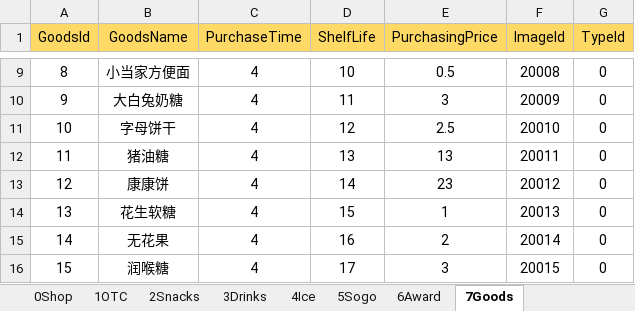
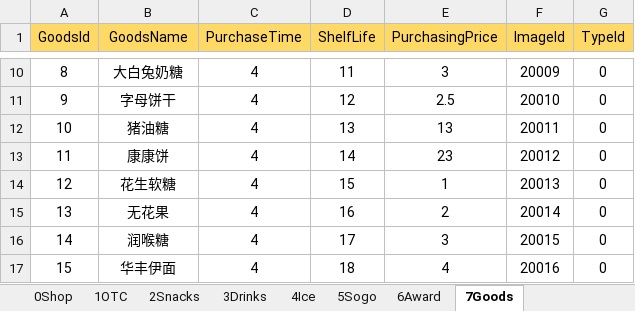
Before and after one commit to MiYanLiang/My_Shop, an Excel workbook: Conversion/AutoChangeJson/datasrc/MyShop.xlsx, sheet 7Goods, drawn as a sheet; only a part is shown, gaps mark what is left out; values as stored, in another font and other column widths than the file's, no borders; addresses are those after the commit; the diff covers the shown part only; the diff names each change by its address in the sheet, - before the commit and + after, or states it on an @@ line.

```diff
--- a/Conversion/AutoChangeJson/datasrc/MyShop.xlsx (sheet 7Goods)
+++ b/Conversion/AutoChangeJson/datasrc/MyShop.xlsx (sheet 7Goods)
-B10 (GoodsName): 小当家方便面
+B10 (GoodsName): 大白兔奶糖
-D10 (ShelfLife): 10
+D10 (ShelfLife): 11
-E10 (PurchasingPrice): 0.5
+E10 (PurchasingPrice): 3
-F10 (ImageId): 20008
+F10 (ImageId): 20009
-B11 (GoodsName): 大白兔奶糖
+B11 (GoodsName): 字母饼干
-D11 (ShelfLife): 11
+D11 (ShelfLife): 12
-E11 (PurchasingPrice): 3
+E11 (PurchasingPrice): 2.5
-F11 (ImageId): 20009
+F11 (ImageId): 20010
-B12 (GoodsName): 字母饼干
+B12 (GoodsName): 猪油糖
-D12 (ShelfLife): 12
+D12 (ShelfLife): 13
-E12 (PurchasingPrice): 2.5
+E12 (PurchasingPrice): 13
-F12 (ImageId): 20010
+F12 (ImageId): 20011
-B13 (GoodsName): 猪油糖
+B13 (GoodsName): 康康饼
-D13 (ShelfLife): 13
+D13 (ShelfLife): 14
-E13 (PurchasingPrice): 13
+E13 (PurchasingPrice): 23
-F13 (ImageId): 20011
+F13 (ImageId): 20012
-B14 (GoodsName): 康康饼
+B14 (GoodsName): 花生软糖
-D14 (ShelfLife): 14
+D14 (ShelfLife): 15
-E14 (PurchasingPrice): 23
+E14 (PurchasingPrice): 1
-F14 (ImageId): 20012
+F14 (ImageId): 20013
-B15 (GoodsName): 花生软糖
+B15 (GoodsName): 无花果
-D15 (ShelfLife): 15
+D15 (ShelfLife): 16
-E15 (PurchasingPrice): 1
+E15 (PurchasingPrice): 2
-F15 (ImageId): 20013
+F15 (ImageId): 20014
-B16 (GoodsName): 无花果
+B16 (GoodsName): 润喉糖
-D16 (ShelfLife): 16
+D16 (ShelfLife): 17
-E16 (PurchasingPrice): 2
+E16 (PurchasingPrice): 3
-F16 (ImageId): 20014
+F16 (ImageId): 20015
-B17 (GoodsName): 润喉糖
+B17 (GoodsName): 华丰伊面
-D17 (ShelfLife): 17
+D17 (ShelfLife): 18
-E17 (PurchasingPrice): 3
+E17 (PurchasingPrice): 4
-F17 (ImageId): 20015
+F17 (ImageId): 20016
```
Also changed, not shown: 1 added row, 1 removed row and 196 edited cells elsewhere in this sheet.
